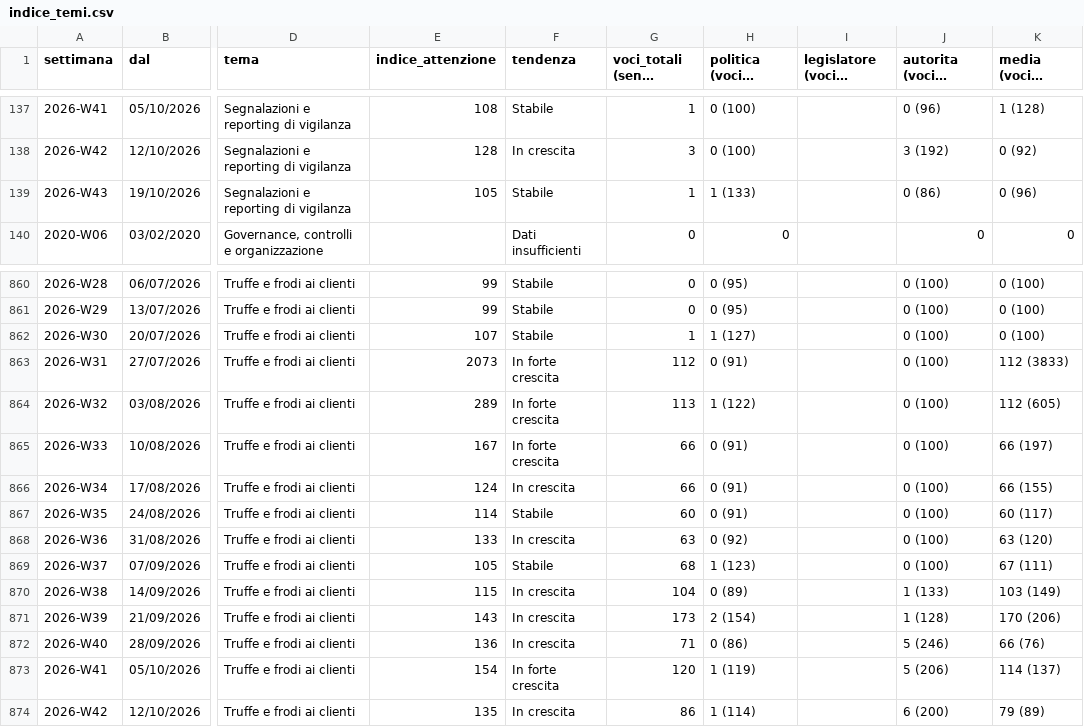
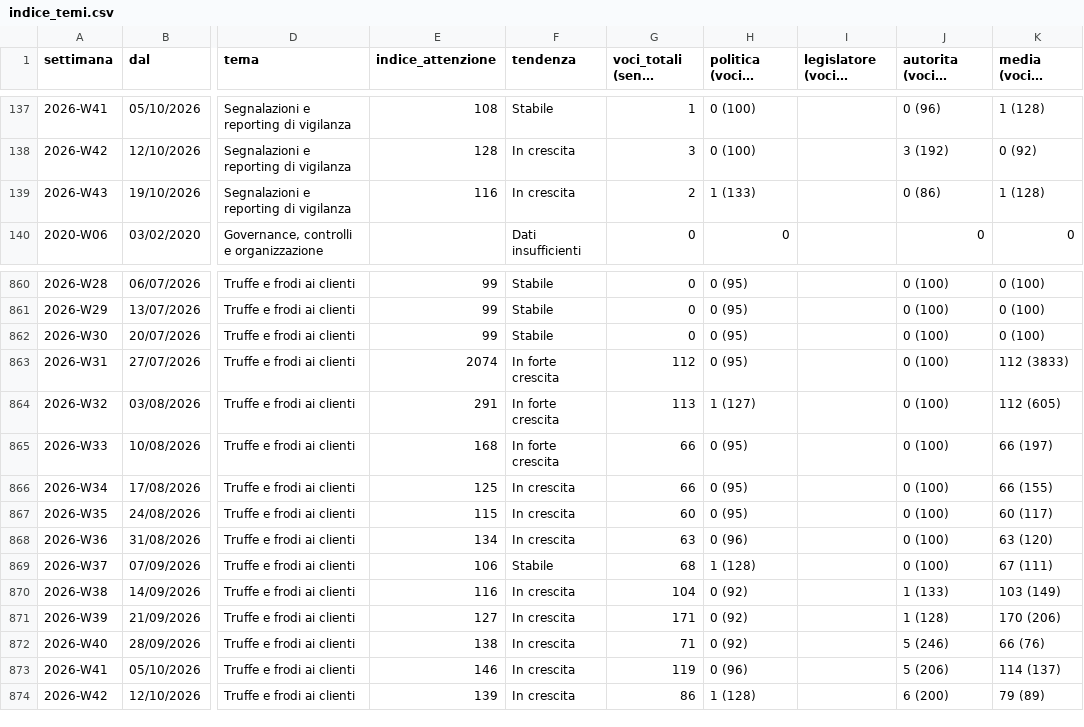
Before and after one commit to nicotena37/vp-alert-feed, a CSV file: archivio/indice_temi.csv, drawn as a sheet; only a part is shown, gaps mark what is left out; long unchanged cells end in …; the diff covers the shown part only; the diff names each change by its address in the sheet, - before the commit and + after, or states it on an @@ line.

```diff
--- a/archivio/indice_temi.csv
+++ b/archivio/indice_temi.csv
-E139 (indice_attenzione): 105
+E139 (indice_attenzione): 116
-F139 (tendenza): Stabile
+F139 (tendenza): In crescita
-G139 (voci_totali (senza studi)): 1
+G139 (voci_totali (senza studi)): 2
-K139 (media (voci e indice)): 0 (96)
+K139 (media (voci e indice)): 1 (128)
-E862 (indice_attenzione): 107
+E862 (indice_attenzione): 99
-G862 (voci_totali (senza studi)): 1
+G862 (voci_totali (senza studi)): 0
-H862 (politica (voci e indice)): 1 (127)
+H862 (politica (voci e indice)): 0 (95)
-E863 (indice_attenzione): 2073
+E863 (indice_attenzione): 2074
-H863 (politica (voci e indice)): 0 (91)
+H863 (politica (voci e indice)): 0 (95)
-E864 (indice_attenzione): 289
+E864 (indice_attenzione): 291
-H864 (politica (voci e indice)): 1 (122)
+H864 (politica (voci e indice)): 1 (127)
-E865 (indice_attenzione): 167
+E865 (indice_attenzione): 168
-H865:H867 (politica (voci e indice)): 0 (91)
+H865:H867 (politica (voci e indice)): 0 (95)
-E866 (indice_attenzione): 124
+E866 (indice_attenzione): 125
-E867 (indice_attenzione): 114
+E867 (indice_attenzione): 115
-F867 (tendenza): Stabile
+F867 (tendenza): In crescita
-E868 (indice_attenzione): 133
+E868 (indice_attenzione): 134
-H868 (politica (voci e indice)): 0 (92)
+H868 (politica (voci e indice)): 0 (96)
-E869 (indice_attenzione): 105
+E869 (indice_attenzione): 106
-H869 (politica (voci e indice)): 1 (123)
+H869 (politica (voci e indice)): 1 (128)
-E870 (indice_attenzione): 115
+E870 (indice_attenzione): 116
-H870 (politica (voci e indice)): 0 (89)
+H870 (politica (voci e indice)): 0 (92)
-E871 (indice_attenzione): 143
+E871 (indice_attenzione): 127
-G871 (voci_totali (senza studi)): 173
+G871 (voci_totali (senza studi)): 171
-H871 (politica (voci e indice)): 2 (154)
+H871 (politica (voci e indice)): 0 (92)
-E872 (indice_attenzione): 136
+E872 (indice_attenzione): 138
-H872 (politica (voci e indice)): 0 (86)
+H872 (politica (voci e indice)): 0 (92)
-E873 (indice_attenzione): 154
+E873 (indice_attenzione): 146
-F873 (tendenza): In forte crescita
+F873 (tendenza): In crescita
-G873 (voci_totali (senza studi)): 120
+G873 (voci_totali (senza studi)): 119
-H873 (politica (voci e indice)): 1 (119)
+H873 (politica (voci e indice)): 0 (96)
-E874 (indice_attenzione): 135
+E874 (indice_attenzione): 139
-H874 (politica (voci e indice)): 1 (114)
+H874 (politica (voci e indice)): 1 (128)
```
Also changed, not shown: 73 edited cells elsewhere in this file, archivio/conteggi.csv, archivio/settimanale.csv, 6 other files.
